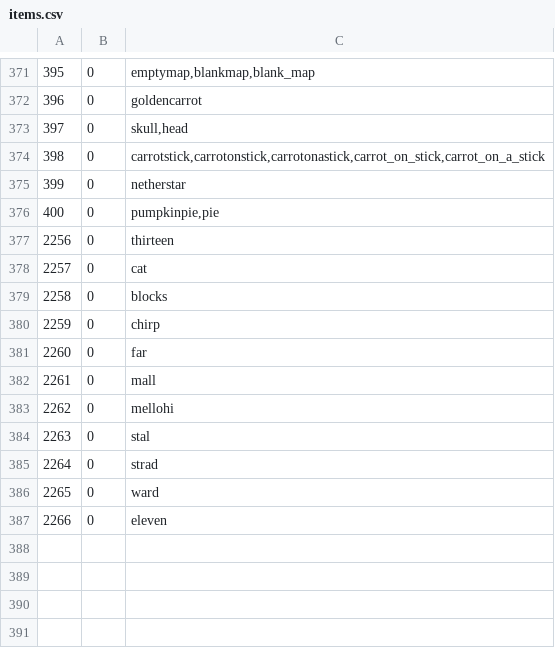
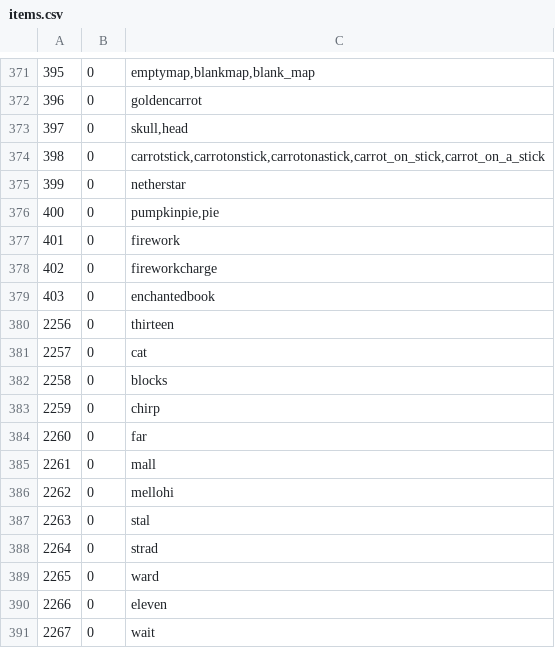
Before and after one commit to Borito/RoyalCommands, a CSV file: src/main/resources/items.csv, drawn as a sheet; only a part is shown, gaps mark what is left out; the diff names each change by its address in the sheet, - before the commit and + after, or states it on an @@ line.

Commit message:
Added: Missing items to items.csv

```diff
--- a/src/main/resources/items.csv
+++ b/src/main/resources/items.csv
+row 377: 401 | 0 | firework
+row 378: 402 | 0 | fireworkcharge
+row 379: 403 | 0 | enchantedbook
+row 391: 2267 | 0 | wait
```
